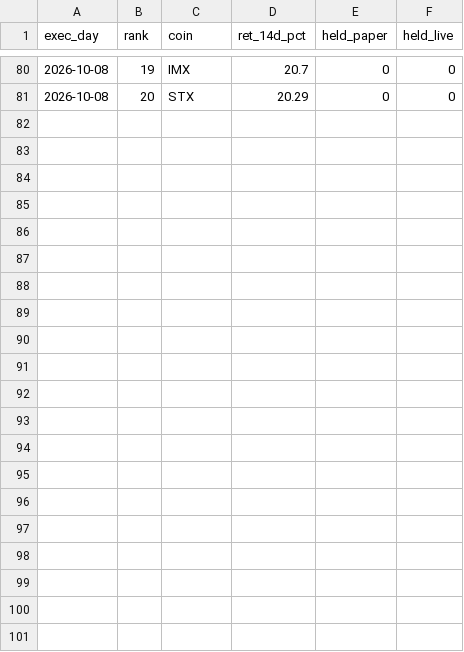
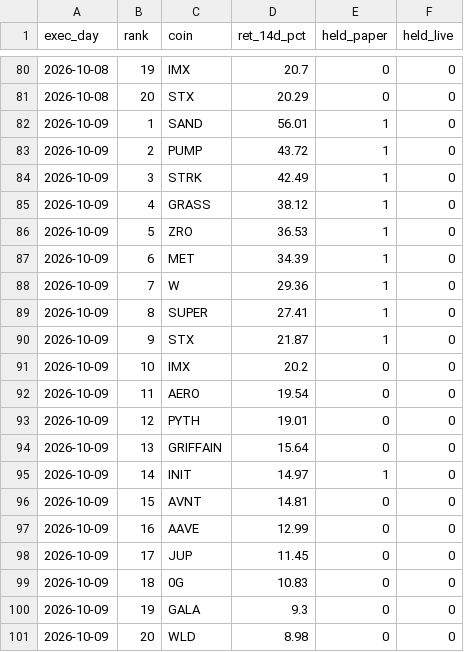
Before and after one commit to daijobudesu69/Crypto-REM, a CSV file: state/ranking.csv, drawn as a sheet; only a part is shown, gaps mark what is left out; the diff names each change by its address in the sheet, - before the commit and + after, or states it on an @@ line.

```diff
--- a/state/ranking.csv
+++ b/state/ranking.csv
+row 82: 2026-10-09 | 1 | SAND | 56.01 | 1 | 0
+row 83: 2026-10-09 | 2 | PUMP | 43.72 | 1 | 0
+row 84: 2026-10-09 | 3 | STRK | 42.49 | 1 | 0
+row 85: 2026-10-09 | 4 | GRASS | 38.12 | 1 | 0
+row 86: 2026-10-09 | 5 | ZRO | 36.53 | 1 | 0
+row 87: 2026-10-09 | 6 | MET | 34.39 | 1 | 0
+row 88: 2026-10-09 | 7 | W | 29.36 | 1 | 0
+row 89: 2026-10-09 | 8 | SUPER | 27.41 | 1 | 0
+row 90: 2026-10-09 | 9 | STX | 21.87 | 1 | 0
+row 91: 2026-10-09 | 10 | IMX | 20.2 | 0 | 0
+row 92: 2026-10-09 | 11 | AERO | 19.54 | 0 | 0
+row 93: 2026-10-09 | 12 | PYTH | 19.01 | 0 | 0
+row 94: 2026-10-09 | 13 | GRIFFAIN | 15.64 | 0 | 0
+row 95: 2026-10-09 | 14 | INIT | 14.97 | 1 | 0
+row 96: 2026-10-09 | 15 | AVNT | 14.81 | 0 | 0
+row 97: 2026-10-09 | 16 | AAVE | 12.99 | 0 | 0
+row 98: 2026-10-09 | 17 | JUP | 11.45 | 0 | 0
+row 99: 2026-10-09 | 18 | 0G | 10.83 | 0 | 0
+row 100: 2026-10-09 | 19 | GALA | 9.3 | 0 | 0
+row 101: 2026-10-09 | 20 | WLD | 8.98 | 0 | 0
```
Also changed, not shown: state/equity.csv, state/flush_signals.csv, 10 other files.
